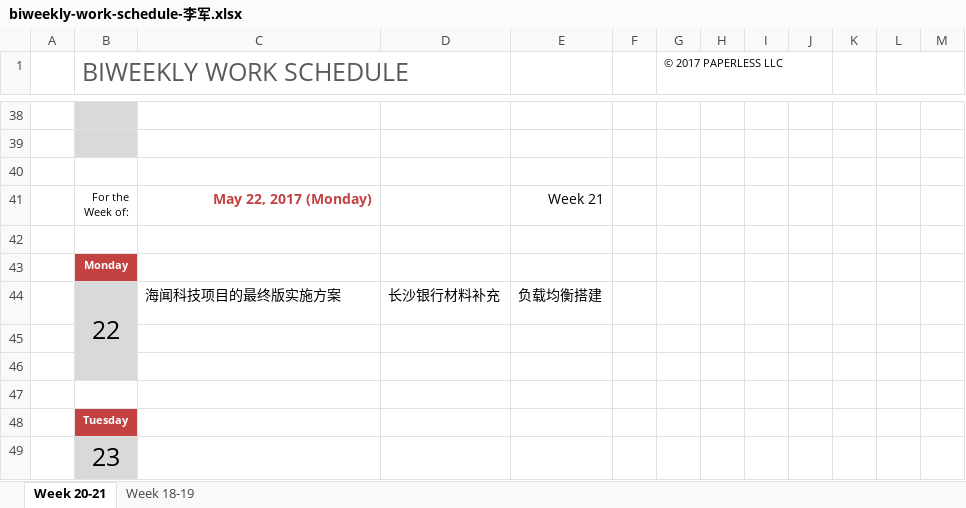
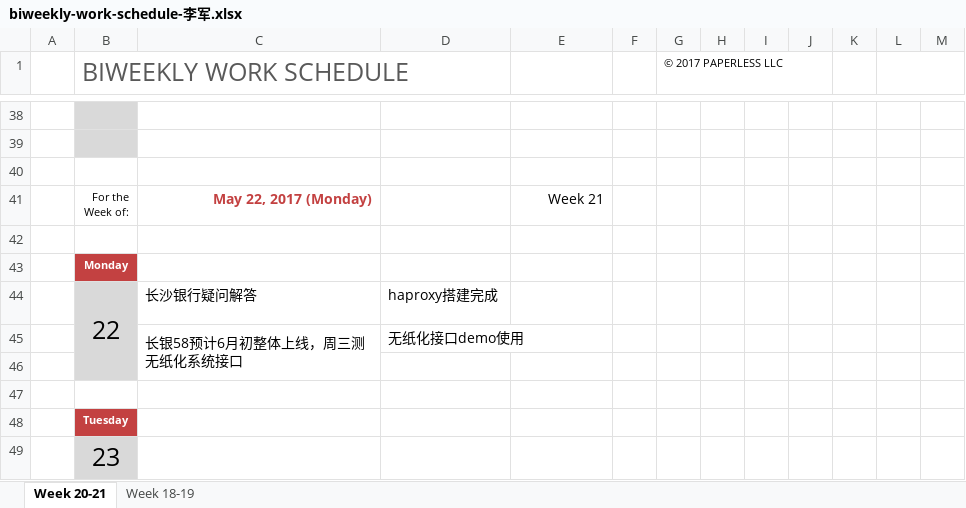
Before and after one commit to junuolee/Project-Process-library, an Excel workbook: Weekly Schedule/biweekly-work-schedule-李军.xlsx, sheet Week 20-21, drawn as a sheet; only a part is shown, gaps mark what is left out; values as stored, in another font and other column widths than the file's, no borders; removed rows and columns are numbered as before the commit, all else as after; the diff names each change by its address in the sheet, - before the commit and + after, or states it on an @@ line.

Commit message:
Add files via upload

```diff
--- a/Weekly Schedule/biweekly-work-schedule-李军.xlsx (sheet Week 20-21)
+++ b/Weekly Schedule/biweekly-work-schedule-李军.xlsx (sheet Week 20-21)
-row 44:  | 22 | 海闻科技项目的最终版实施方案 | 长沙银行材料补充 | 负载均衡搭建
-row 44: (empty)
+row 44:  | 22 | 长沙银行疑问解答 | haproxy搭建完成
+B44:B46 merged
+row 45:  |  | 长银58预计6月初整体上线，周三测无纸化系统接口 | 无纸化接口demo使用
```
